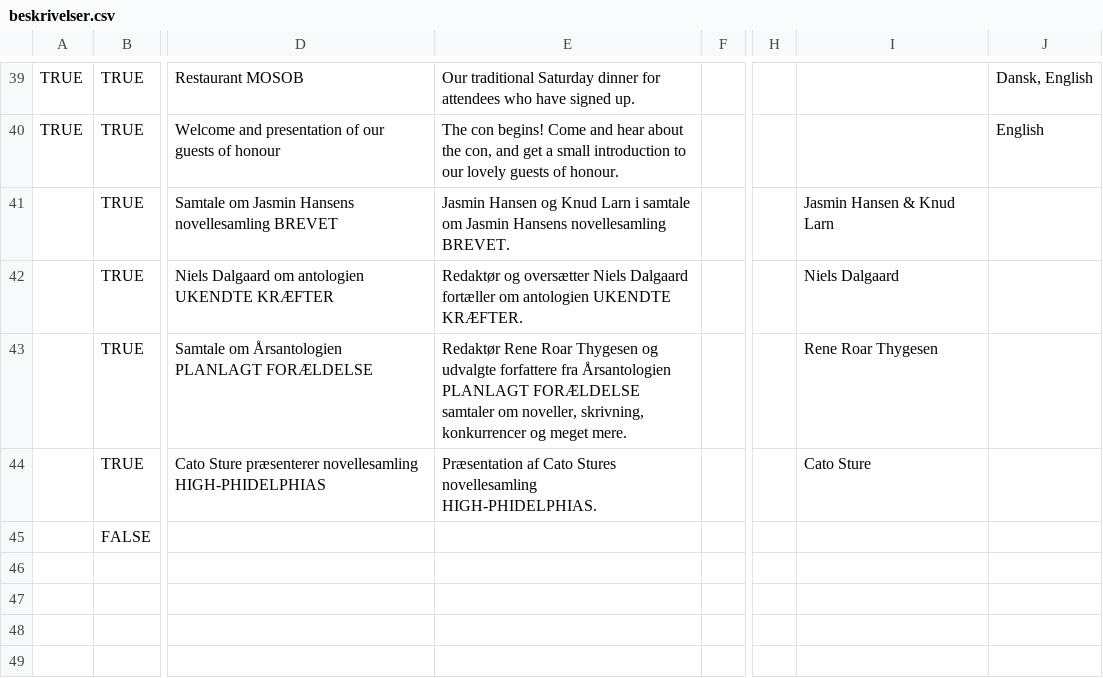
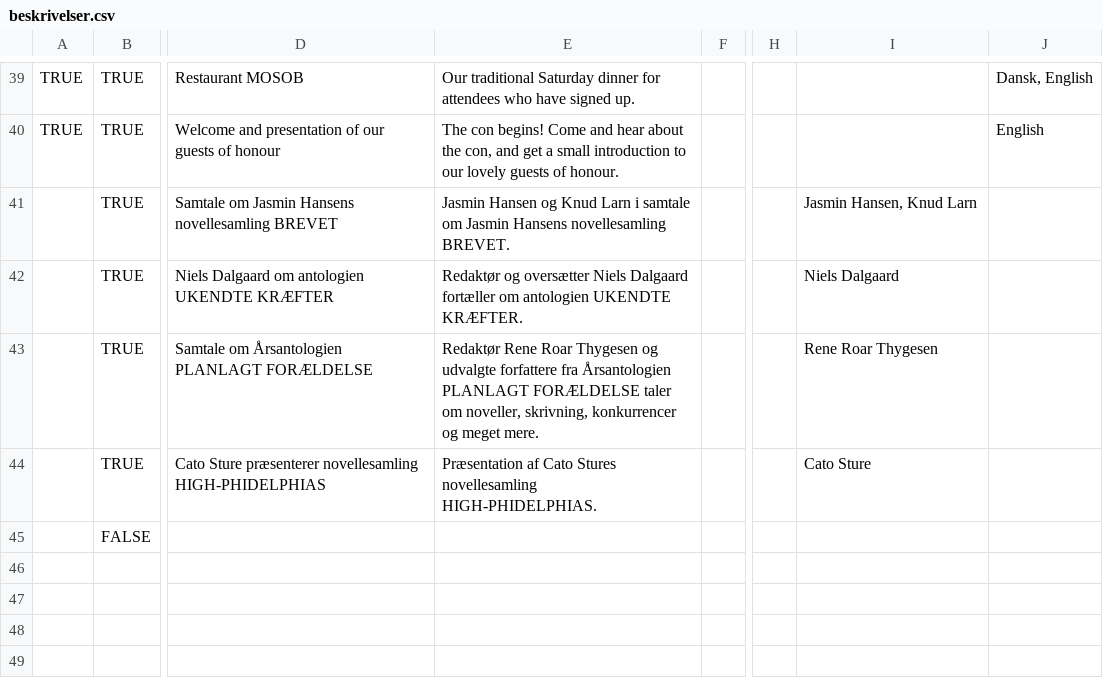
Before and after one commit to sstoltze/fantasticon-conclar, a CSV file: scripts/beskrivelser.csv, drawn as a sheet; only a part is shown, gaps mark what is left out; the diff names each change by its address in the sheet, - before the commit and + after, or states it on an @@ line.

```diff
--- a/scripts/beskrivelser.csv
+++ b/scripts/beskrivelser.csv
-I41: Jasmin Hansen & Knud Larn
+I41: Jasmin Hansen, Knud Larn
-E43: …PLANLAGT FORÆLDELSE samtaler om noveller,…
+E43: …PLANLAGT FORÆLDELSE taler om noveller,…
```
Also changed, not shown: 2 other files.
